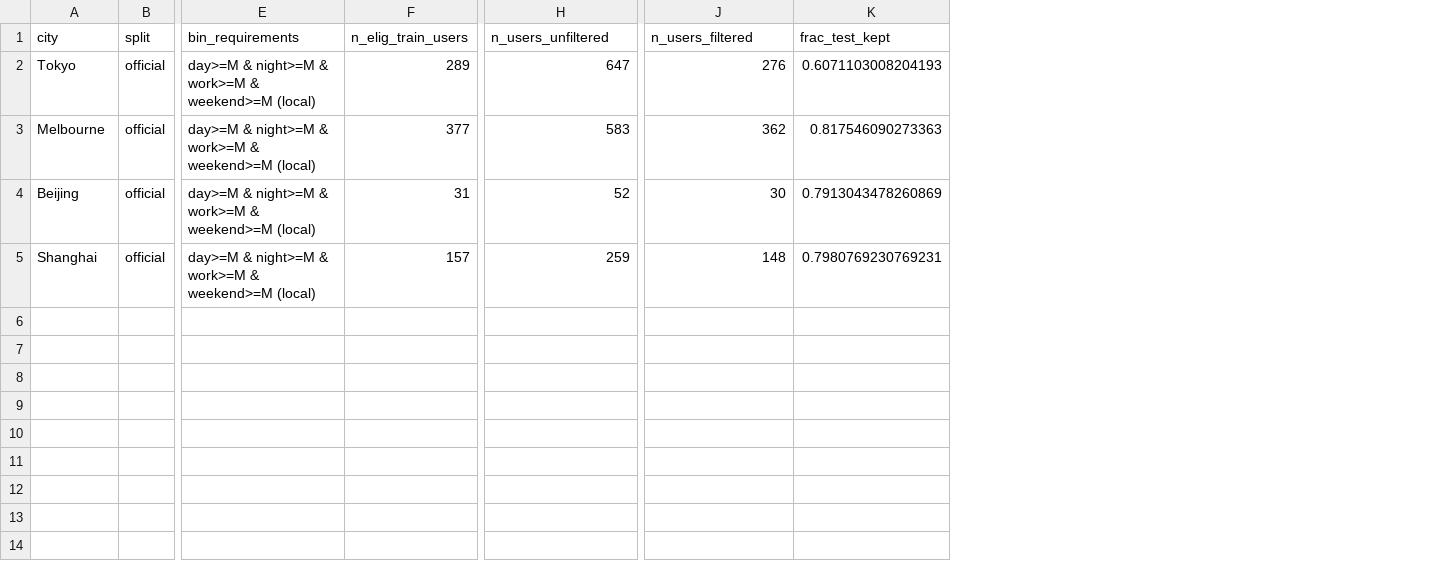
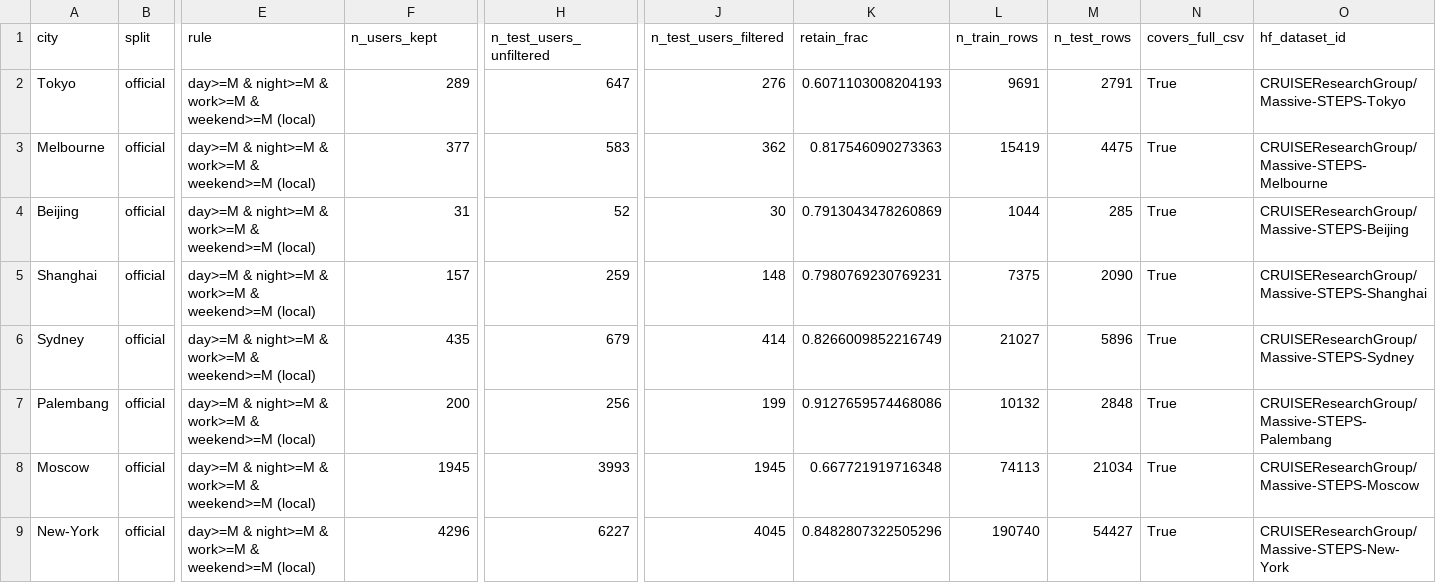
Before and after one commit to ShiyinTan/Massive_POI, a CSV file: docs/massive-steps-analysis/data/longtail_filter_meta.csv, drawn as a sheet; only a part is shown, gaps mark what is left out; rows hold the shown columns only; the diff covers the shown part only; the diff names each change by its address in the sheet, - before the commit and + after, or states it on an @@ line.

```diff
--- a/docs/massive-steps-analysis/data/longtail_filter_meta.csv
+++ b/docs/massive-steps-analysis/data/longtail_filter_meta.csv
+column L (n_train_rows), rows 2-5: 9691 | 15419 | 1044 | 7375
+column M (n_test_rows), rows 2-5: 2791 | 4475 | 285 | 2090
+column N (covers_full_csv), rows 2-5: all True
+column O (hf_dataset_id), rows 2-5: CRUISEResearchGroup/Massive-STEPS-Tokyo | CRUISEResearchGroup/Massive-STEPS-Melbourne | CRUISEResearchGroup/Massive-STEPS-Beijing | CRUISEResearchGroup/Massive-STEPS-Shanghai
-E1: bin_requirements
+E1: rule
-F1: n_elig_train_users
+F1: n_users_kept
-H1: n_users_unfiltered
+H1: n_test_users_unfiltered
-J1: n_users_filtered
+J1: n_test_users_filtered
-K1: frac_test_kept
+K1: retain_frac
+row 6: Sydney | official | day>=M & night>=M & work>=M & weekend>=M (local) | 435 | 679 | 414 | 0.8266009852216749 | 21027 | 5896 | True | CRUISEResearchGroup/Massive-STEPS-Sydney
+row 7: Palembang | official | day>=M & night>=M & work>=M & weekend>=M (local) | 200 | 256 | 199 | 0.9127659574468086 | 10132 | 2848 | True | CRUISEResearchGroup/Massive-STEPS-Palembang
+row 8: Moscow | official | day>=M & night>=M & work>=M & weekend>=M (local) | 1945 | 3993 | 1945 | 0.667721919716348 | 74113 | 21034 | True | CRUISEResearchGroup/Massive-STEPS-Moscow
+row 9: New-York | official | day>=M & night>=M & work>=M & weekend>=M (local) | 4296 | 6227 | 4045 | 0.8482807322505296 | 190740 | 54427 | True | CRUISEResearchGroup/Massive-STEPS-New-York
```
Also changed, not shown: 7 added rows elsewhere in this file, docs/massive-steps-analysis/data/acc10_comparison_unfiltered_official_local.csv, docs/massive-steps-analysis/data/acc10_full_comparison_official_local.csv, 38 other files.
